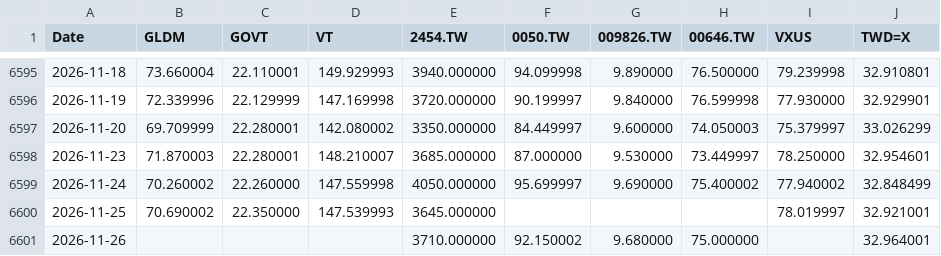
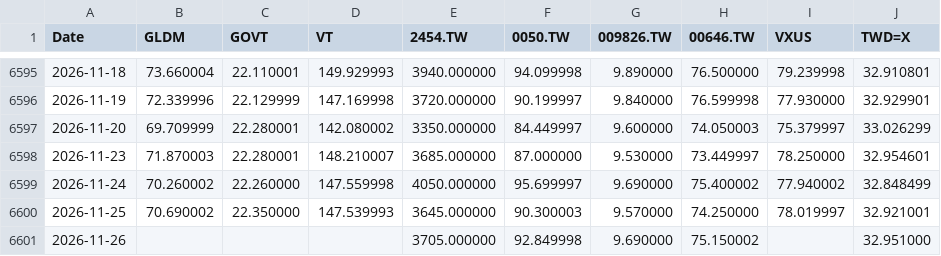
Before and after one commit to Nowar/sspp-try, a CSV file: data/prices.csv, drawn as a sheet; only a part is shown, gaps mark what is left out.

```diff
--- a/data/prices.csv
+++ b/data/prices.csv
@@ -6599,3 +6599,3 @@ Date,GLDM,GOVT,VT,2454.TW,0050.TW,009826.TW,00646.TW,VXUS,TWD=X
 2026-11-24,70.260002,22.260000,147.559998,4050.000000,95.699997,9.690000,75.400002,77.940002,32.848499
-2026-11-25,70.690002,22.350000,147.539993,3645.000000,,,,78.019997,32.921001
-2026-11-26,,,,3710.000000,92.150002,9.680000,75.000000,,32.964001
+2026-11-25,70.690002,22.350000,147.539993,3645.000000,90.300003,9.570000,74.250000,78.019997,32.921001
+2026-11-26,,,,3705.000000,92.849998,9.690000,75.150002,,32.951000
```
Also changed, not shown: 2 other files.
